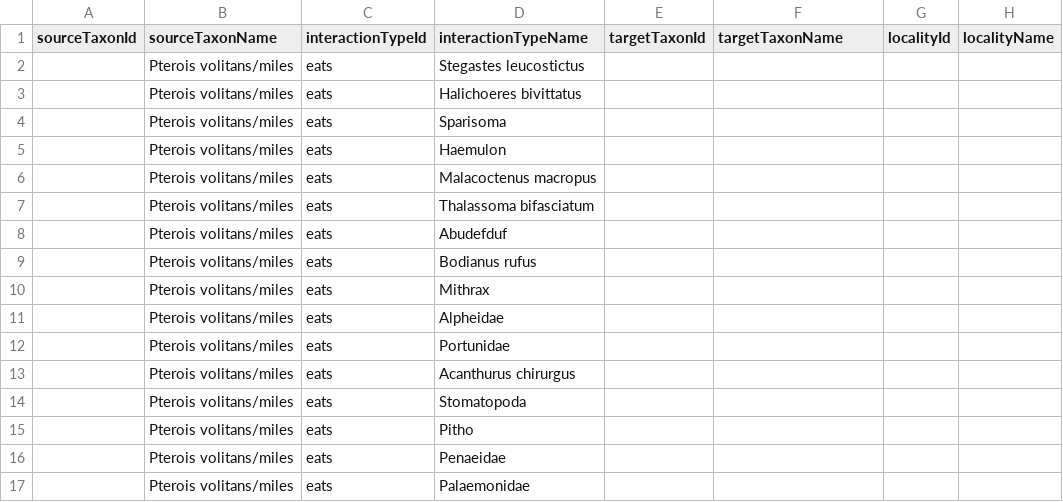
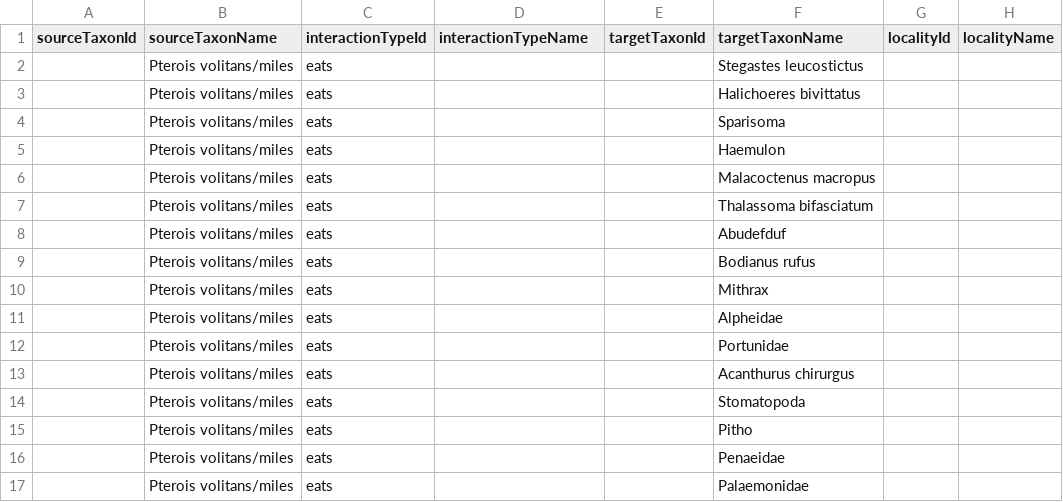
Before and after one commit to jhammock/Layman-and-Allgeier-Lionfish, a TSV file: interactions.tsv, drawn as a sheet; only a part is shown; the diff covers the shown part only; the diff names each change by its address in the sheet, - before the commit and + after, or states it on an @@ line.

Commit message:
Update interactions.tsv

```diff
--- a/interactions.tsv
+++ b/interactions.tsv
-D2 (interactionTypeName): Stegastes leucostictus
+D2 (interactionTypeName): (empty)
-F2 (targetTaxonName): (empty)
+F2 (targetTaxonName): Stegastes leucostictus
-D3 (interactionTypeName): Halichoeres bivittatus
+D3 (interactionTypeName): (empty)
-F3 (targetTaxonName): (empty)
+F3 (targetTaxonName): Halichoeres bivittatus
-D4 (interactionTypeName): Sparisoma
+D4 (interactionTypeName): (empty)
-F4 (targetTaxonName): (empty)
+F4 (targetTaxonName): Sparisoma
-D5 (interactionTypeName): Haemulon
+D5 (interactionTypeName): (empty)
-F5 (targetTaxonName): (empty)
+F5 (targetTaxonName): Haemulon
-D6 (interactionTypeName): Malacoctenus macropus
+D6 (interactionTypeName): (empty)
-F6 (targetTaxonName): (empty)
+F6 (targetTaxonName): Malacoctenus macropus
-D7 (interactionTypeName): Thalassoma bifasciatum
+D7 (interactionTypeName): (empty)
-F7 (targetTaxonName): (empty)
+F7 (targetTaxonName): Thalassoma bifasciatum
-D8 (interactionTypeName): Abudefduf
+D8 (interactionTypeName): (empty)
-F8 (targetTaxonName): (empty)
+F8 (targetTaxonName): Abudefduf
-D9 (interactionTypeName): Bodianus rufus
+D9 (interactionTypeName): (empty)
-F9 (targetTaxonName): (empty)
+F9 (targetTaxonName): Bodianus rufus
-D10 (interactionTypeName): Mithrax
+D10 (interactionTypeName): (empty)
-F10 (targetTaxonName): (empty)
+F10 (targetTaxonName): Mithrax
-D11 (interactionTypeName): Alpheidae
+D11 (interactionTypeName): (empty)
-F11 (targetTaxonName): (empty)
+F11 (targetTaxonName): Alpheidae
-D12 (interactionTypeName): Portunidae
+D12 (interactionTypeName): (empty)
-F12 (targetTaxonName): (empty)
+F12 (targetTaxonName): Portunidae
-D13 (interactionTypeName): Acanthurus chirurgus
+D13 (interactionTypeName): (empty)
-F13 (targetTaxonName): (empty)
+F13 (targetTaxonName): Acanthurus chirurgus
-D14 (interactionTypeName): Stomatopoda
+D14 (interactionTypeName): (empty)
-F14 (targetTaxonName): (empty)
+F14 (targetTaxonName): Stomatopoda
-D15 (interactionTypeName): Pitho
+D15 (interactionTypeName): (empty)
-F15 (targetTaxonName): (empty)
+F15 (targetTaxonName): Pitho
-D16 (interactionTypeName): Penaeidae
+D16 (interactionTypeName): (empty)
-F16 (targetTaxonName): (empty)
+F16 (targetTaxonName): Penaeidae
-D17 (interactionTypeName): Palaemonidae
+D17 (interactionTypeName): (empty)
-F17 (targetTaxonName): (empty)
+F17 (targetTaxonName): Palaemonidae
```
Also changed, not shown: 30 edited cells elsewhere in this file.
